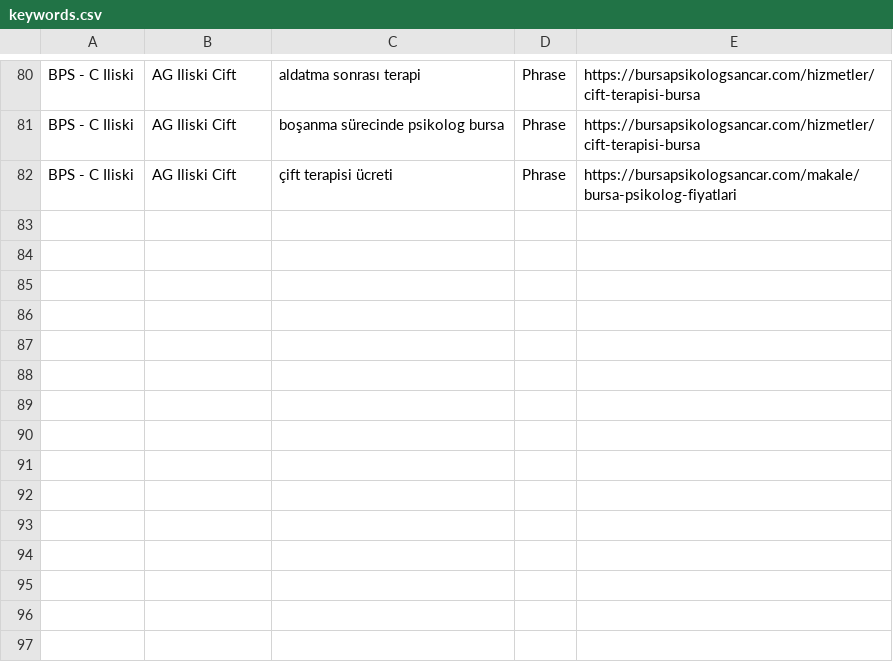
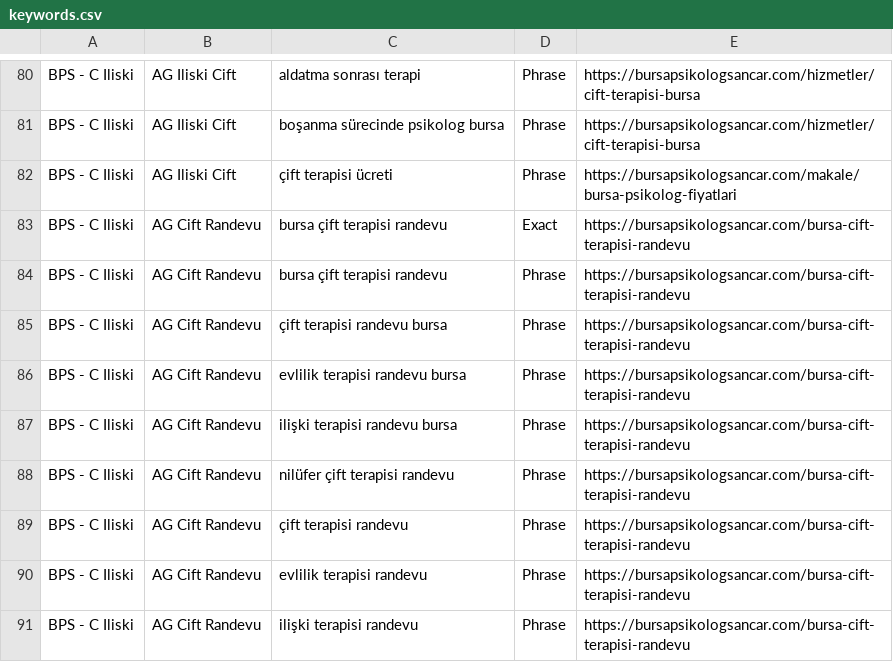
Before and after one commit to abopapa10/asrup2, a CSV file: ads/google-ads/import/keywords.csv, drawn as a sheet; only a part is shown, gaps mark what is left out; the diff names each change by its address in the sheet, - before the commit and + after, or states it on an @@ line.

```diff
--- a/ads/google-ads/import/keywords.csv
+++ b/ads/google-ads/import/keywords.csv
+row 83: BPS - C Iliski | AG Cift Randevu | bursa çift terapisi randevu | Exact | https://bursapsikologsancar.com/bursa-cift-terapisi-randevu
+row 84: BPS - C Iliski | AG Cift Randevu | bursa çift terapisi randevu | Phrase | https://bursapsikologsancar.com/bursa-cift-terapisi-randevu
+row 85: BPS - C Iliski | AG Cift Randevu | çift terapisi randevu bursa | Phrase | https://bursapsikologsancar.com/bursa-cift-terapisi-randevu
+row 86: BPS - C Iliski | AG Cift Randevu | evlilik terapisi randevu bursa | Phrase | https://bursapsikologsancar.com/bursa-cift-terapisi-randevu
+row 87: BPS - C Iliski | AG Cift Randevu | ilişki terapisi randevu bursa | Phrase | https://bursapsikologsancar.com/bursa-cift-terapisi-randevu
+row 88: BPS - C Iliski | AG Cift Randevu | nilüfer çift terapisi randevu | Phrase | https://bursapsikologsancar.com/bursa-cift-terapisi-randevu
+row 89: BPS - C Iliski | AG Cift Randevu | çift terapisi randevu | Phrase | https://bursapsikologsancar.com/bursa-cift-terapisi-randevu
+row 90: BPS - C Iliski | AG Cift Randevu | evlilik terapisi randevu | Phrase | https://bursapsikologsancar.com/bursa-cift-terapisi-randevu
+row 91: BPS - C Iliski | AG Cift Randevu | ilişki terapisi randevu | Phrase | https://bursapsikologsancar.com/bursa-cift-terapisi-randevu
```
Also changed, not shown: ads/google-ads/import/campaigns-structure.csv, 14 other files.
